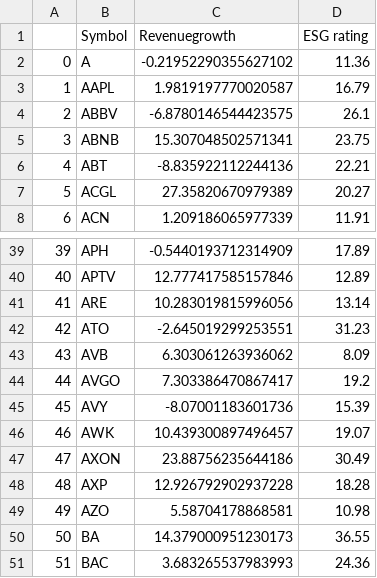
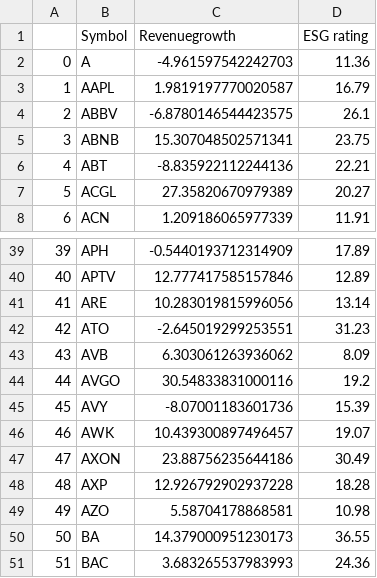
Before and after one commit to NiamP/NiamP.github.io, a CSV file: linregressionRevESG.csv, drawn as a sheet; only a part is shown, gaps mark what is left out.

```diff
--- a/linregressionRevESG.csv
+++ b/linregressionRevESG.csv
@@ -1,3 +1,3 @@
 ,Symbol,Revenuegrowth,ESG rating
-0,A,-0.21952290355627102,11.36
+0,A,-4.961597542242703,11.36
 1,AAPL,1.9819197770020587,16.79
@@ -43,3 +43,3 @@
 43,AVB,6.303061263936062,8.09
-44,AVGO,7.303386470867417,19.2
+44,AVGO,30.54833831000116,19.2
 45,AVY,-8.07001183601736,15.39
```
Also changed, not shown: MktCap_vs_ESG.csv, top5prices.csv.
